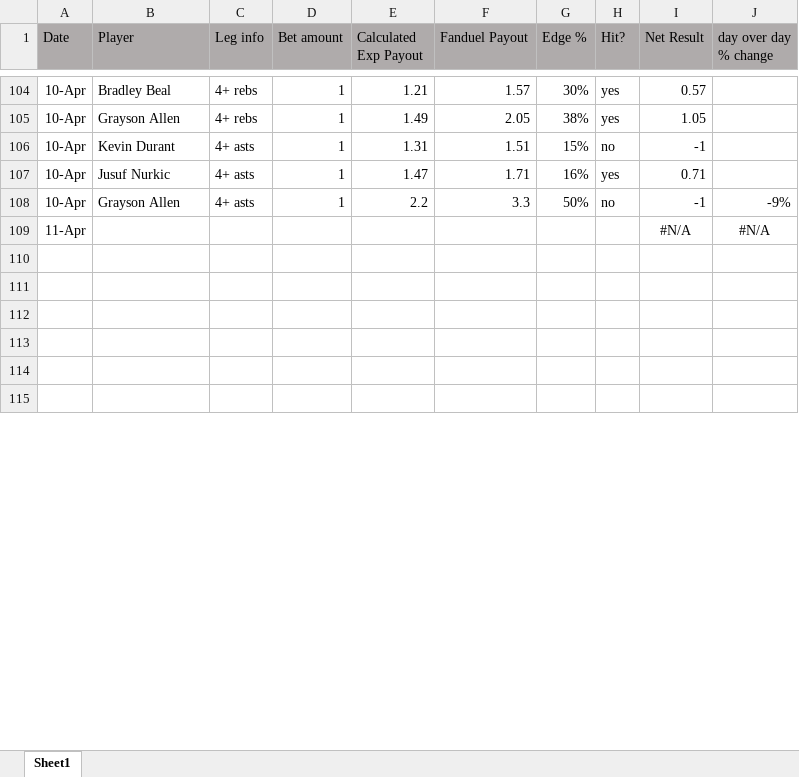
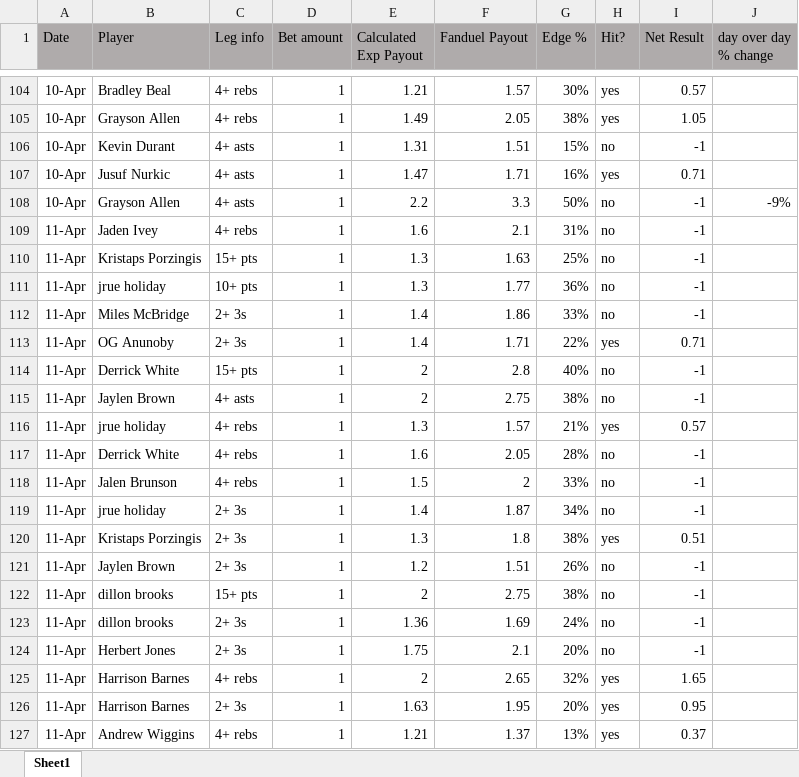
Before and after one commit to jami3lee887/beating-the-books, an Excel workbook: Bet Stamps.xlsx, sheet Sheet1, drawn as a sheet; only a part is shown, gaps mark what is left out; the shorter side is filled out with more unchanged rows; values as stored, in another font and other column widths than the file's, no borders; conditional formats not drawn; removed rows and columns are numbered as before the commit, all else as after; the diff covers the shown part only; the diff names each change by its address in the sheet, - before the commit and + after, or states it on an @@ line.

```diff
--- a/Bet Stamps.xlsx (sheet Sheet1)
+++ b/Bet Stamps.xlsx (sheet Sheet1)
-row 109: 11-Apr |  |  |  |  |  |  |  | #N/A | #N/A
+row 109: 11-Apr | Jaden Ivey | 4+ rebs | 1 | 1.6 | 2.1 | 31% | no | -1
+row 110: 11-Apr | Kristaps Porzingis | 15+ pts | 1 | 1.3 | 1.63 | 25% | no | -1
+row 111: 11-Apr | jrue holiday | 10+ pts | 1 | 1.3 | 1.77 | 36% | no | -1
+row 112: 11-Apr | Miles McBridge | 2+ 3s | 1 | 1.4 | 1.86 | 33% | no | -1
+row 113: 11-Apr | OG Anunoby | 2+ 3s | 1 | 1.4 | 1.71 | 22% | yes | 0.71
+row 114: 11-Apr | Derrick White | 15+ pts | 1 | 2 | 2.8 | 40% | no | -1
+row 115: 11-Apr | Jaylen Brown | 4+ asts | 1 | 2 | 2.75 | 38% | no | -1
+row 116: 11-Apr | jrue holiday | 4+ rebs | 1 | 1.3 | 1.57 | 21% | yes | 0.57
+row 117: 11-Apr | Derrick White | 4+ rebs | 1 | 1.6 | 2.05 | 28% | no | -1
+row 118: 11-Apr | Jalen Brunson | 4+ rebs | 1 | 1.5 | 2 | 33% | no | -1
+row 119: 11-Apr | jrue holiday | 2+ 3s | 1 | 1.4 | 1.87 | 34% | no | -1
+row 120: 11-Apr | Kristaps Porzingis | 2+ 3s | 1 | 1.3 | 1.8 | 38% | yes | 0.51
+row 121: 11-Apr | Jaylen Brown | 2+ 3s | 1 | 1.2 | 1.51 | 26% | no | -1
+row 122: 11-Apr | dillon brooks | 15+ pts | 1 | 2 | 2.75 | 38% | no | -1
+row 123: 11-Apr | dillon brooks | 2+ 3s | 1 | 1.36 | 1.69 | 24% | no | -1
+row 124: 11-Apr | Herbert Jones | 2+ 3s | 1 | 1.75 | 2.1 | 20% | no | -1
+row 125: 11-Apr | Harrison Barnes | 4+ rebs | 1 | 2 | 2.65 | 32% | yes | 1.65
+row 126: 11-Apr | Harrison Barnes | 2+ 3s | 1 | 1.63 | 1.95 | 20% | yes | 0.95
+row 127: 11-Apr | Andrew Wiggins | 4+ rebs | 1 | 1.21 | 1.37 | 13% | yes | 0.37
```
Also changed, not shown: 26 added rows, 17 removed rows, 4 edited cells and cell formats elsewhere in this sheet, 21 other files.
